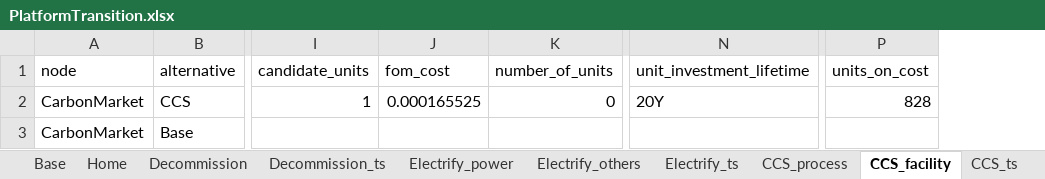
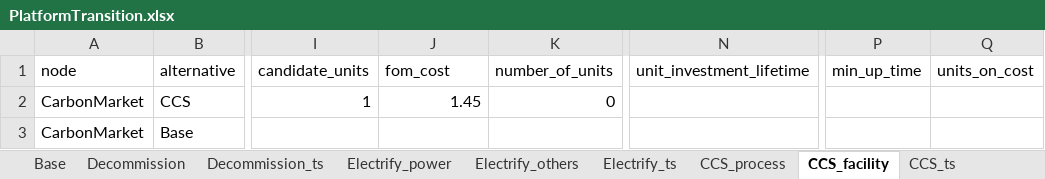
Before and after one commit to nnhjy/OffPlatfEner, an Excel workbook: InputData/PlatformTransition.xlsx, sheet CCS_facility, drawn as a sheet; only a part is shown, gaps mark what is left out; values as stored, in another font and other column widths than the file's, no borders; addresses are those after the commit; the diff names each change by its address in the sheet, - before the commit and + after, or states it on an @@ line.

```diff
--- a/InputData/PlatformTransition.xlsx (sheet CCS_facility)
+++ b/InputData/PlatformTransition.xlsx (sheet CCS_facility)
-sheet tab: Home
+column P (min_up_time), empty
-J2 (fom_cost): 0.000165525
+J2 (fom_cost): 1.45
-N2 (unit_investment_lifetime): 20Y
+N2 (unit_investment_lifetime): (empty)
-Q2 (units_on_cost): 828
+Q2 (units_on_cost): (empty)
```
Also changed, not shown: sheet Base, sheet CCS_ts, sheet TransitionActions, sheet Electrify_power, sheet CCS_process, sheet Decommission_ts, 2 more sheets, formulas that keep their value, InputData/ModelConfig.xlsx, InputData/PlatformOperation.xlsx, 1 other file.
